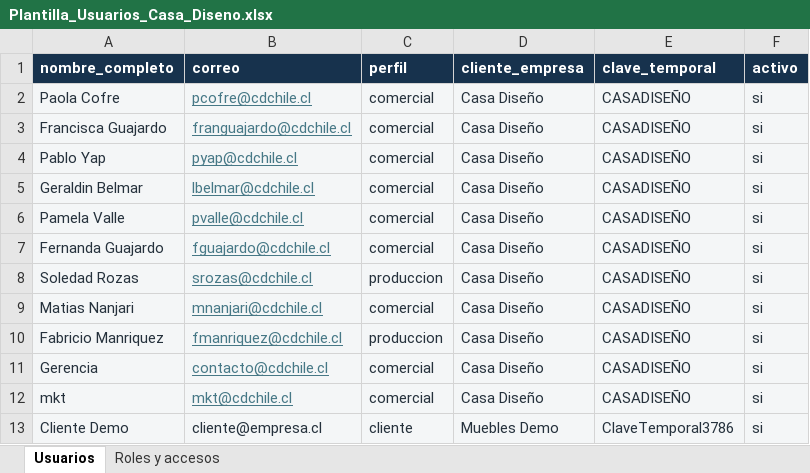
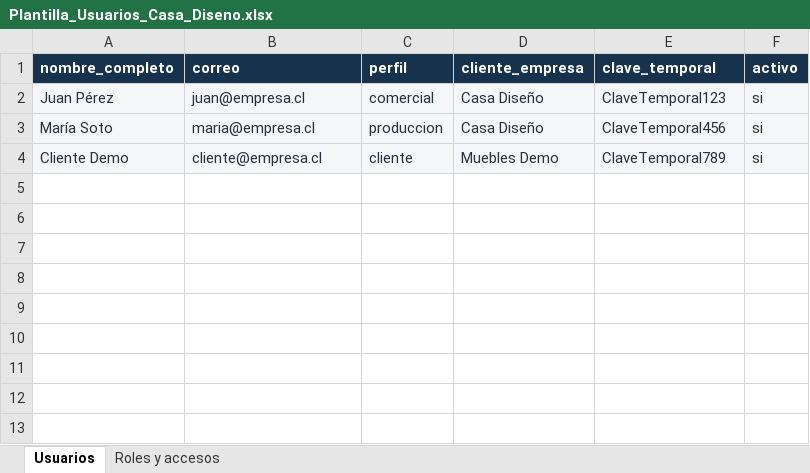
Before and after one commit to VILLOUTAS/tableros, an Excel workbook: public/Plantilla_Usuarios_Casa_Diseno.xlsx, sheet Usuarios, drawn as a sheet; values as stored, in another font and other column widths than the file's, no borders; removed rows and columns are numbered as before the commit, all else as after; the diff names each change by its address in the sheet, - before the commit and + after, or states it on an @@ line.

Commit message:
Add files via upload

```diff
--- a/public/Plantilla_Usuarios_Casa_Diseno.xlsx (sheet Usuarios)
+++ b/public/Plantilla_Usuarios_Casa_Diseno.xlsx (sheet Usuarios)
-row 2: Paola Cofre | pcofre@cdchile.cl | comercial | Casa Diseño | CASADISEÑO | si
-row 3: Francisca Guajardo | franguajardo@cdchile.cl | comercial | Casa Diseño | CASADISEÑO | si
-row 4: Pablo Yap | pyap@cdchile.cl | comercial | Casa Diseño | CASADISEÑO | si
-row 5: Geraldin Belmar | lbelmar@cdchile.cl | comercial | Casa Diseño | CASADISEÑO | si
-row 6: Pamela Valle | pvalle@cdchile.cl | comercial | Casa Diseño | CASADISEÑO | si
-A2 (nombre_completo): Fernanda Guajardo
+A2 (nombre_completo): Juan Pérez
-B2 (correo): fguajardo@cdchile.cl
+B2 (correo): juan@empresa.cl
@@ B2:B3 underline: on → off, text colour: #467886 → #25313C @@
-E2 (clave_temporal): CASADISEÑO
+E2 (clave_temporal): ClaveTemporal123
-A3 (nombre_completo): Soledad Rozas
+A3 (nombre_completo): María Soto
-B3 (correo): srozas@cdchile.cl
+B3 (correo): maria@empresa.cl
-E3 (clave_temporal): CASADISEÑO
+E3 (clave_temporal): ClaveTemporal456
-row 9: Matias Nanjari | mnanjari@cdchile.cl | comercial | Casa Diseño | CASADISEÑO | si
-row 10: Fabricio Manriquez | fmanriquez@cdchile.cl | produccion | Casa Diseño | CASADISEÑO | si
-row 11: Gerencia | contacto@cdchile.cl | comercial | Casa Diseño | CASADISEÑO | si
-row 12: mkt | mkt@cdchile.cl | comercial | Casa Diseño | CASADISEÑO | si
-E4 (clave_temporal): ClaveTemporal3786
+E4 (clave_temporal): ClaveTemporal789
```
